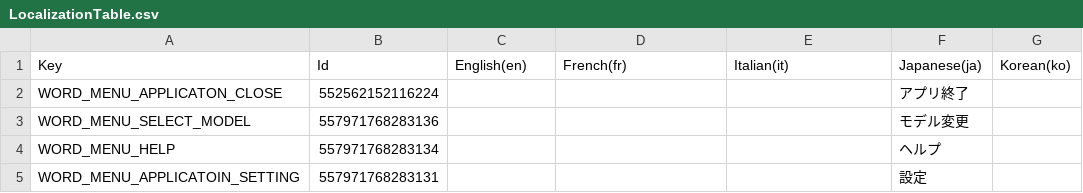
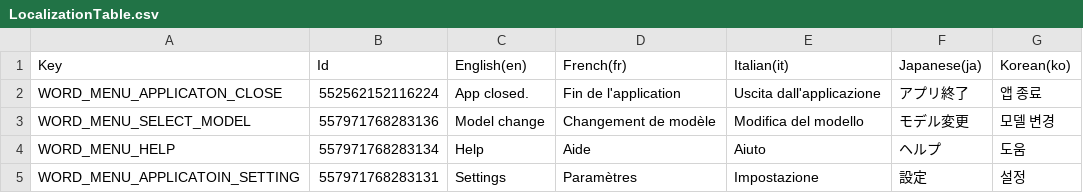
Before and after one commit to MidraLab/uDesktopMascot, a CSV file: Assets/uDesktopMascot/LocalizationTable/LocalizationTable.csv, drawn as a sheet.

```diff
--- a/Assets/uDesktopMascot/LocalizationTable/LocalizationTable.csv
+++ b/Assets/uDesktopMascot/LocalizationTable/LocalizationTable.csv
@@ -1,5 +1,5 @@
 Key,Id,English(en),French(fr),Italian(it),Japanese(ja),Korean(ko)
-"WORD_MENU_APPLICATON_CLOSE",552562152116224,,,,"アプリ終了",
-"WORD_MENU_SELECT_MODEL",557971768283136,,,,"モデル変更",
-"WORD_MENU_HELP",557971768283134,,,,"ヘルプ",
-"WORD_MENU_APPLICATOIN_SETTING",557971768283131,,,,"設定",
+WORD_MENU_APPLICATON_CLOSE,552562152116224,App closed.,Fin de l'application,Uscita dall'applicazione,アプリ終了,앱 종료
+WORD_MENU_SELECT_MODEL,557971768283136,Model change,Changement de modèle,Modifica del modello,モデル変更,모델 변경
+WORD_MENU_HELP,557971768283134,Help,Aide,Aiuto,ヘルプ,도움
+WORD_MENU_APPLICATOIN_SETTING,557971768283131,Settings,Paramètres,Impostazione,設定,설정
```
